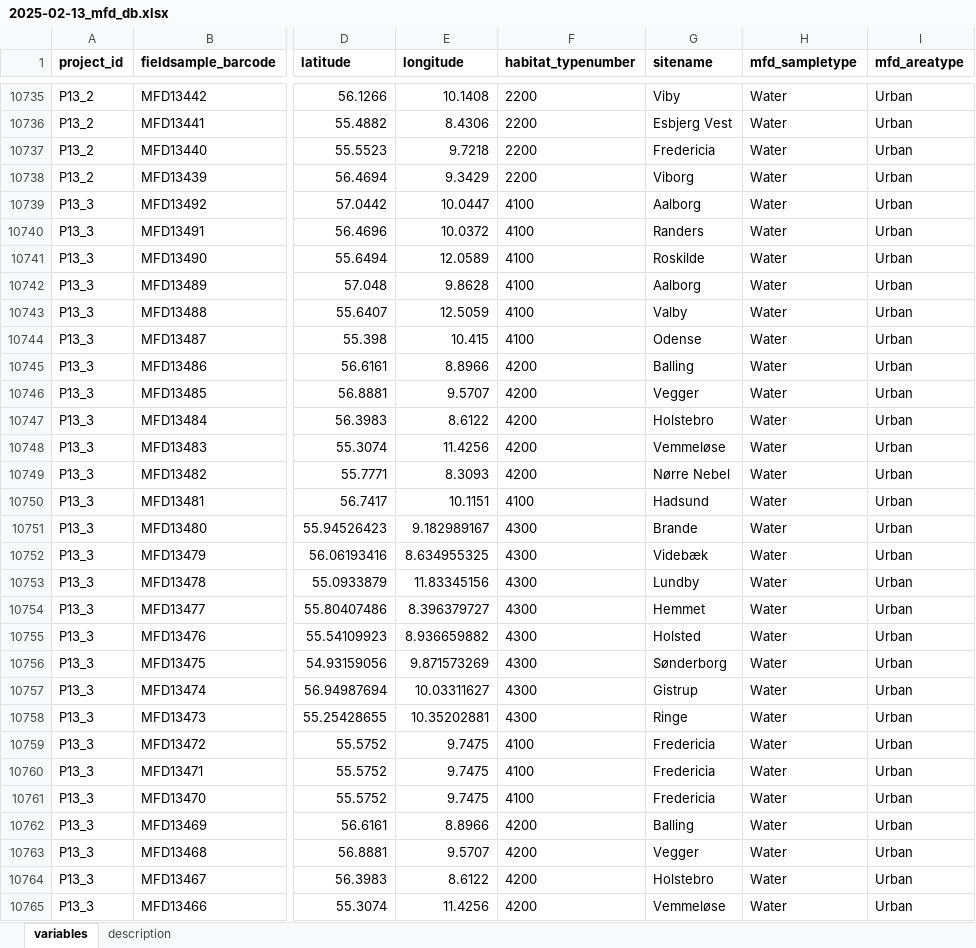
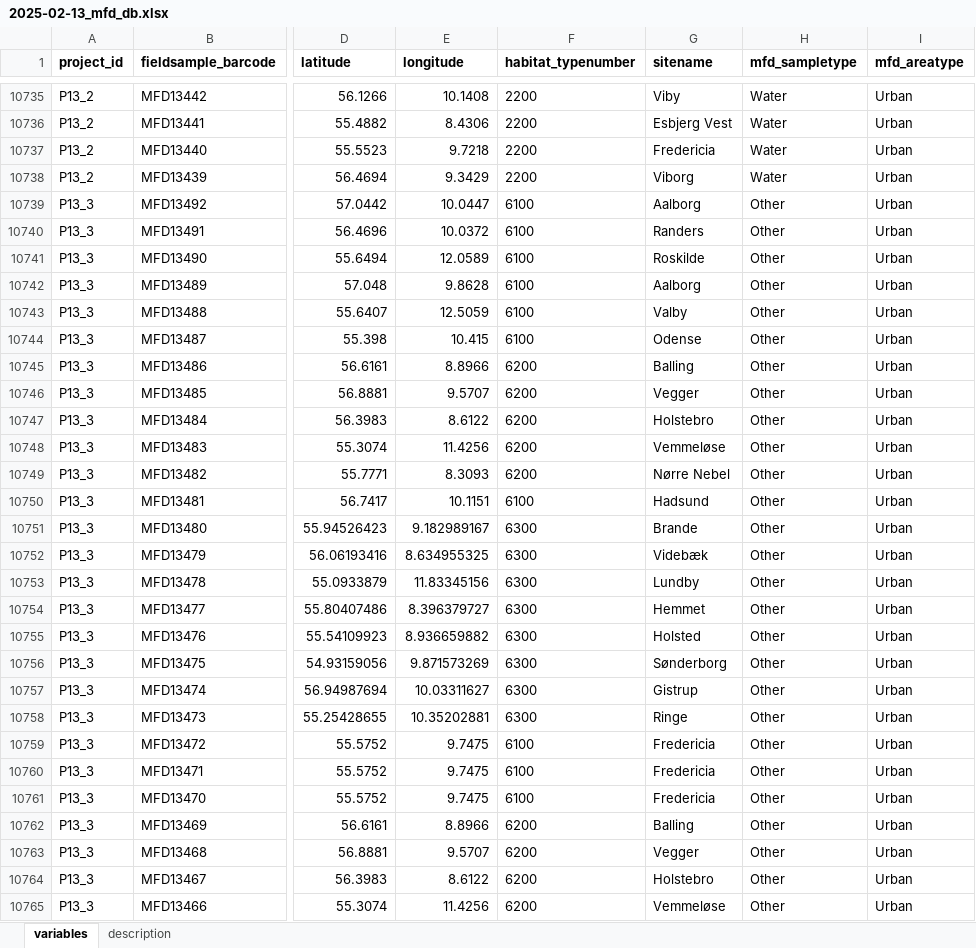
Before and after one commit to cmc-aau/mfd_metadata, an Excel workbook: analysis/releases/2025-02-13_mfd_db.xlsx, sheet variables, drawn as a sheet; only a part is shown, gaps mark what is left out; values as stored, in another font and other column widths than the file's, no borders; the diff covers the shown part only; the diff names each change by its address in the sheet, - before the commit and + after, or states it on an @@ line.

```diff
--- a/analysis/releases/2025-02-13_mfd_db.xlsx (sheet variables)
+++ b/analysis/releases/2025-02-13_mfd_db.xlsx (sheet variables)
-F10739:F10744 (habitat_typenumber): 4100
+F10739:F10744 (habitat_typenumber): 6100
-H10739:H10765 (mfd_sampletype): Water
+H10739:H10765 (mfd_sampletype): Other
-F10745:F10749 (habitat_typenumber): 4200
+F10745:F10749 (habitat_typenumber): 6200
-F10750 (habitat_typenumber): 4100
+F10750 (habitat_typenumber): 6100
-F10751:F10758 (habitat_typenumber): 4300
+F10751:F10758 (habitat_typenumber): 6300
-F10759:F10761 (habitat_typenumber): 4100
+F10759:F10761 (habitat_typenumber): 6100
-F10762:F10765 (habitat_typenumber): 4200
+F10762:F10765 (habitat_typenumber): 6200
```
Also changed, not shown: 22 edited cells elsewhere in this sheet, analysis/metadata/mfd_db_test.xlsx, analysis/releases/2025-02-13_diff.xlsx, 6 other files.
